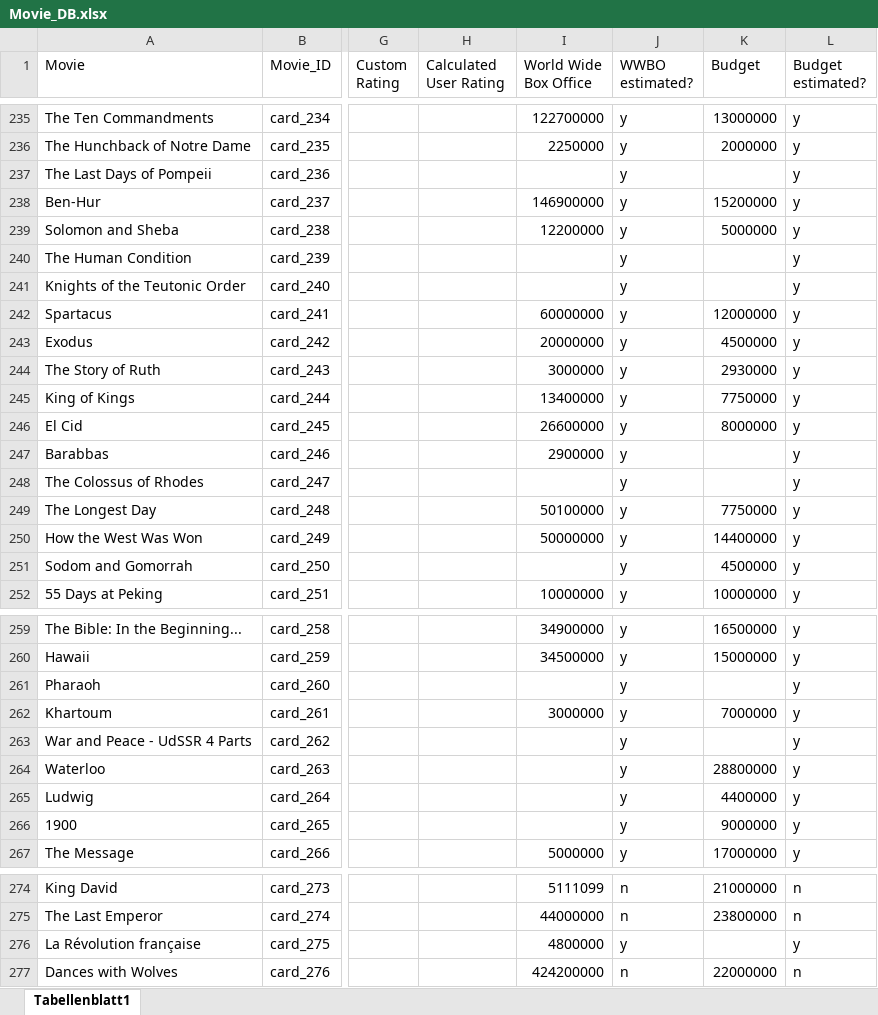
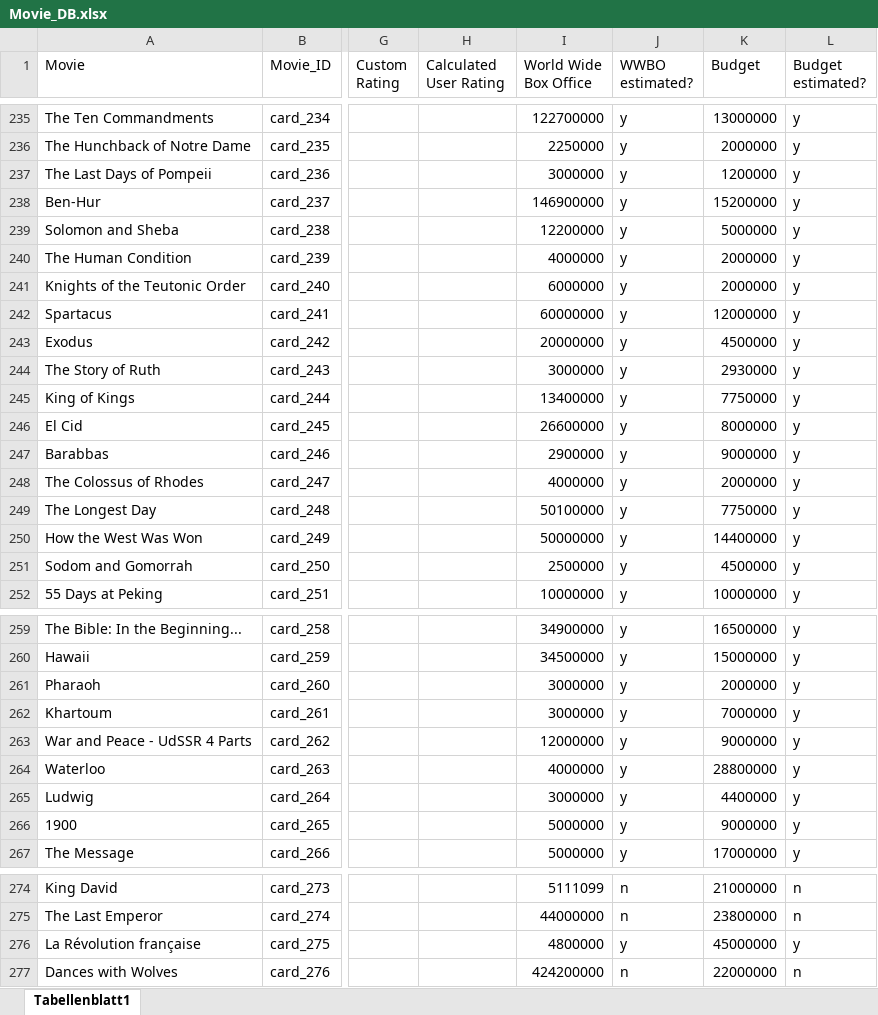
Before and after one commit to superuser-1/card-game, an Excel workbook: source_data/Movie_DB.xlsx, sheet Tabellenblatt1, drawn as a sheet; only a part is shown, gaps mark what is left out; values as stored, in another font and other column widths than the file's, no borders; the diff covers the shown part only; the diff names each change by its address in the sheet, - before the commit and + after, or states it on an @@ line.

```diff
--- a/source_data/Movie_DB.xlsx (sheet Tabellenblatt1)
+++ b/source_data/Movie_DB.xlsx (sheet Tabellenblatt1)
-I237 (World Wide Box Office): (empty)
+I237 (World Wide Box Office): 3000000
-K237 (Budget): (empty)
+K237 (Budget): 1200000
-I240 (World Wide Box Office): (empty)
+I240 (World Wide Box Office): 4000000
-K240:K241 (Budget): (empty)
+K240:K241 (Budget): 2000000
-I241 (World Wide Box Office): (empty)
+I241 (World Wide Box Office): 6000000
-K247 (Budget): (empty)
+K247 (Budget): 9000000
-I248 (World Wide Box Office): (empty)
+I248 (World Wide Box Office): 4000000
-K248 (Budget): (empty)
+K248 (Budget): 2000000
-I251 (World Wide Box Office): (empty)
+I251 (World Wide Box Office): 2500000
-I261 (World Wide Box Office): (empty)
+I261 (World Wide Box Office): 3000000
-K261 (Budget): (empty)
+K261 (Budget): 2000000
-I263 (World Wide Box Office): (empty)
+I263 (World Wide Box Office): 12000000
-K263 (Budget): (empty)
+K263 (Budget): 9000000
-I264 (World Wide Box Office): (empty)
+I264 (World Wide Box Office): 4000000
-I265 (World Wide Box Office): (empty)
+I265 (World Wide Box Office): 3000000
-I266 (World Wide Box Office): (empty)
+I266 (World Wide Box Office): 5000000
-K276 (Budget): (empty)
+K276 (Budget): 45000000
```
Also changed, not shown: 3 edited cells elsewhere in this sheet, 1 other file.
